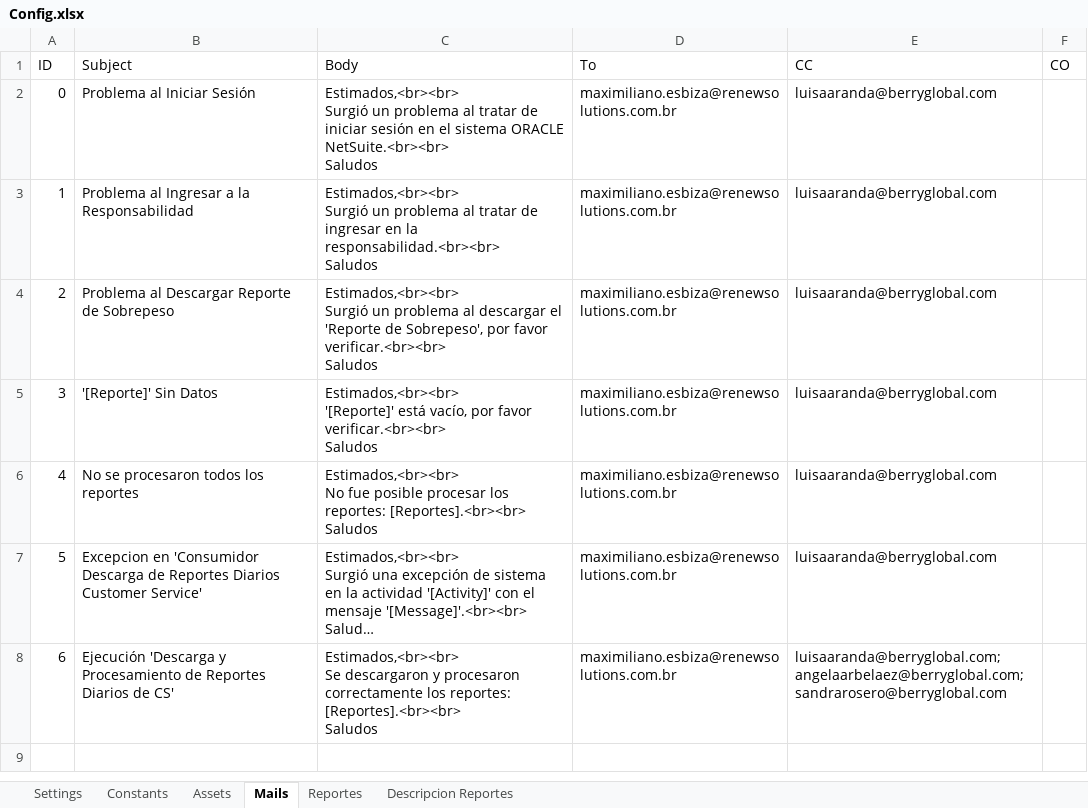
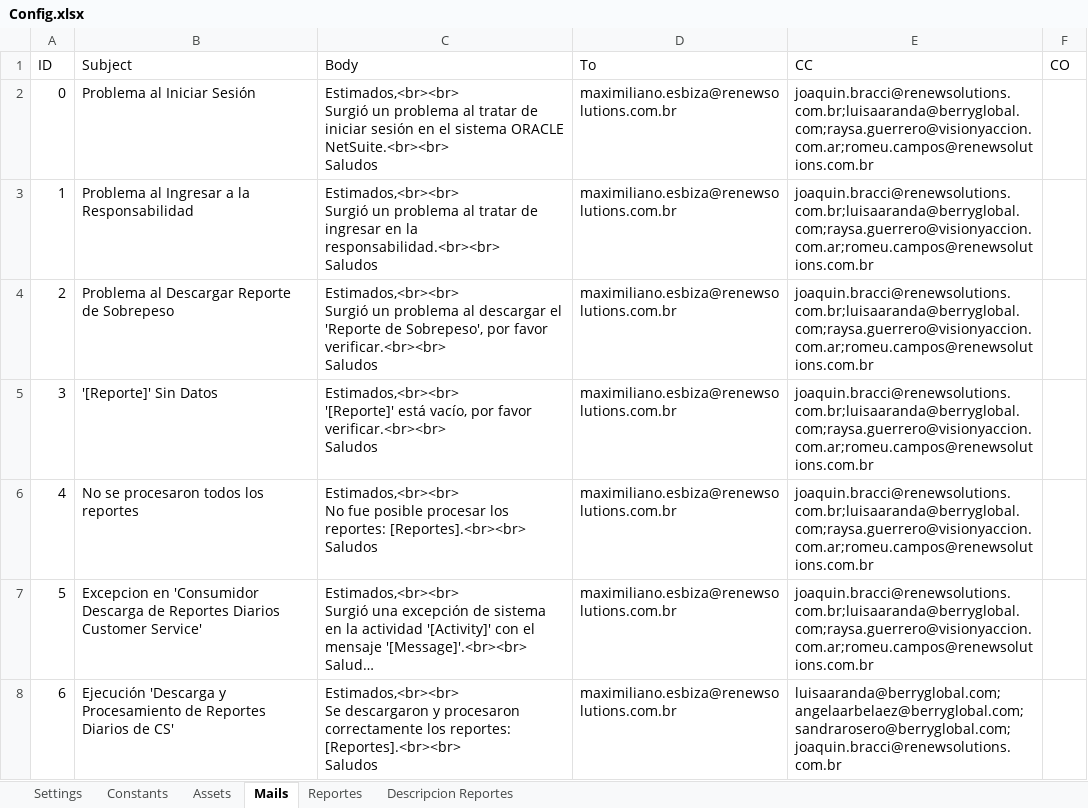
Before and after one commit to visionyaccionsrl/RPA_0014-Consumidor-Descarga-de-Reportes-Diarios-Customer-Service, an Excel workbook: Data/Config.xlsx, sheet Mails, drawn as a sheet; long unchanged cells end in …; values as stored, in another font and other column widths than the file's, no borders; the diff names each change by its address in the sheet, - before the commit and + after, or states it on an @@ line.

Commit message:
contactos agregados al envio de mails

```diff
--- a/Data/Config.xlsx (sheet Mails)
+++ b/Data/Config.xlsx (sheet Mails)
-E2:E7 (CC): luisaaranda@berryglobal.com
+E2:E7 (CC): joaquin.bracci@renewsolutions.com.br;luisaaranda@berryglobal.com;raysa.guerrero@visionyaccion.com.ar;romeu.campos@renewsolutions.com.br
-E8 (CC): luisaaranda@berryglobal.com; angelaarbelaez@berryglobal.com; sandrarosero@berryglobal.com
+E8 (CC): luisaaranda@berryglobal.com; angelaarbelaez@berryglobal.com; sandrarosero@berryglobal.com;joaquin.bracci@renewsolutions.com.br
```
Also changed, not shown: 1 other file.
